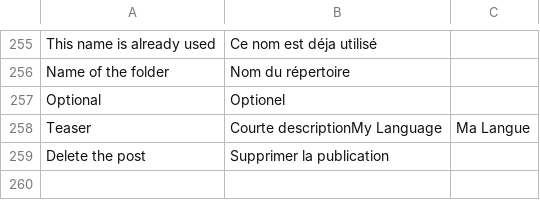
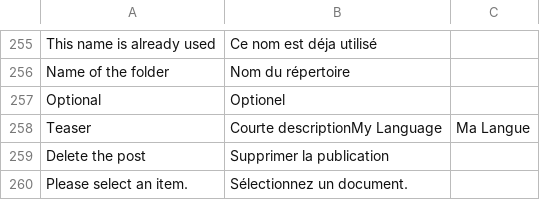
Before and after one commit to midasplatform/Midas, a CSV file: core/translation/fr-main.csv, drawn as a sheet; only a part is shown, gaps mark what is left out.

Commit message:
ENH: refs #301 Remote processing:Added Job management page refs #316 Core: Added select item page

```diff
--- a/core/translation/fr-main.csv
+++ b/core/translation/fr-main.csv
@@ -259 +259,2 @@ Teaser;Courte descriptionMy Language;Ma Langue
 Delete the post;Supprimer la publication
+Please select an item.;Sélectionnez un document.
```
Also changed, not shown: 26 other files.
